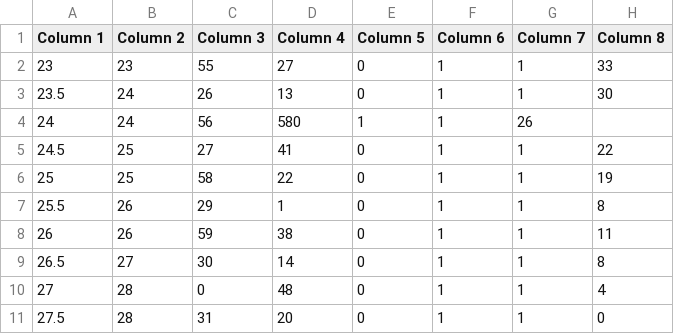
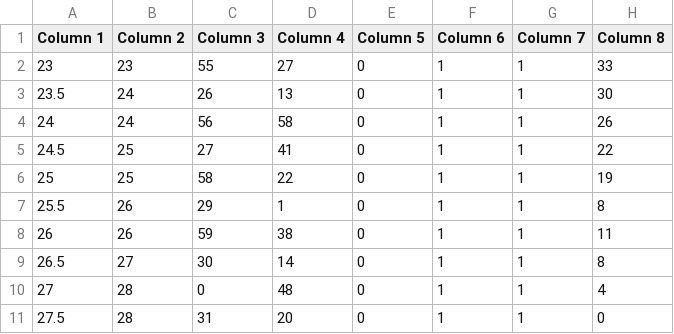
Before and after one commit to marcabruzzo/Group-9-Data, a CSV file: manuscript.csv, drawn as a sheet.

Commit message:
Update manuscript.csv

```diff
--- a/manuscript.csv
+++ b/manuscript.csv
@@ -3,3 +3,3 @@ Column 1,Column 2,Column 3, Column 4,Column 5,Column 6,Column 7,Column 8
 23.5,24,26,13,0,1,1,30
-24,24,56,580,1,1,26
+24,24,56,58,0,1,1,26
 24.5,25,27,41,0,1,1,22
```
